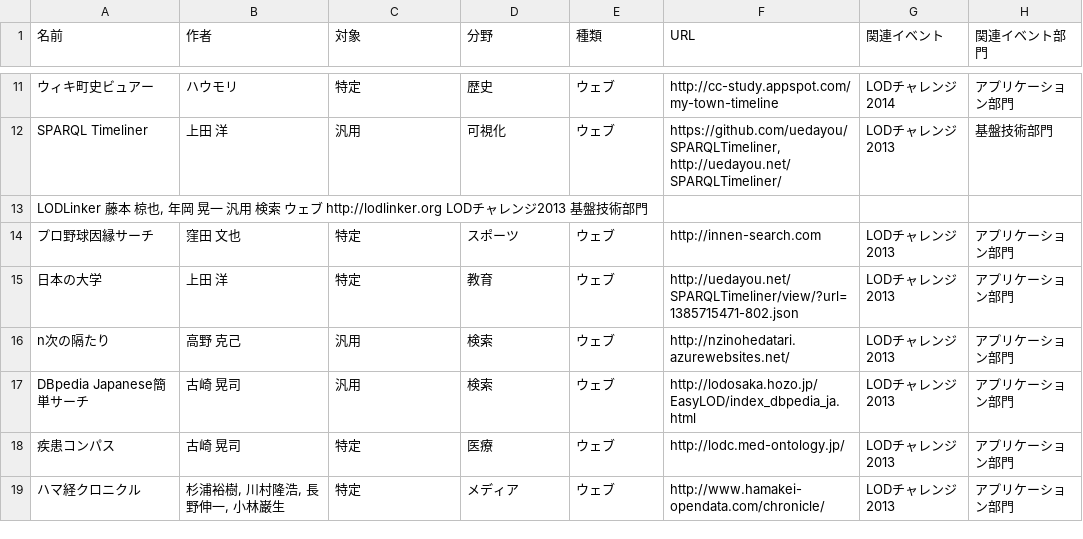
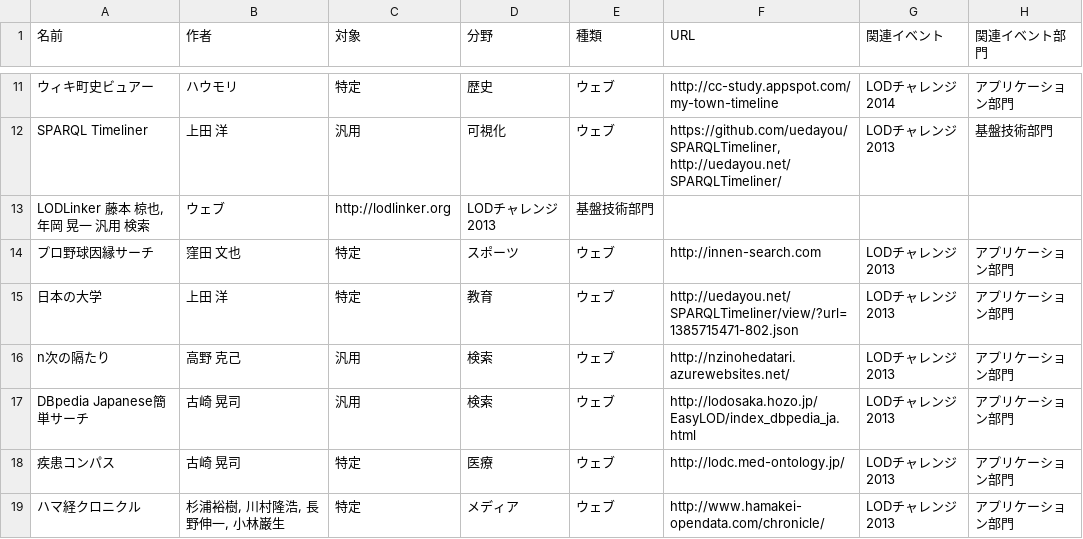
Before and after one commit to fumi/dbpedia-japanese-usecases, a TSV file: data/application.tsv, drawn as a sheet; only a part is shown, gaps mark what is left out; removed rows and columns are numbered as before the commit, all else as after; the diff names each change by its address in the sheet, - before the commit and + after, or states it on an @@ line.

Commit message:
Fixed tab

```diff
--- a/data/application.tsv
+++ b/data/application.tsv
-row 13: LODLinker 藤本 椋也, 年岡 晃一 汎用 検索 ウェブ http://lodlinker.org LODチャレンジ2013 基盤技術部門
+row 13: LODLinker 藤本 椋也, 年岡 晃一 汎用 検索 | ウェブ | http://lodlinker.org | LODチャレンジ2013 | 基盤技術部門
```
